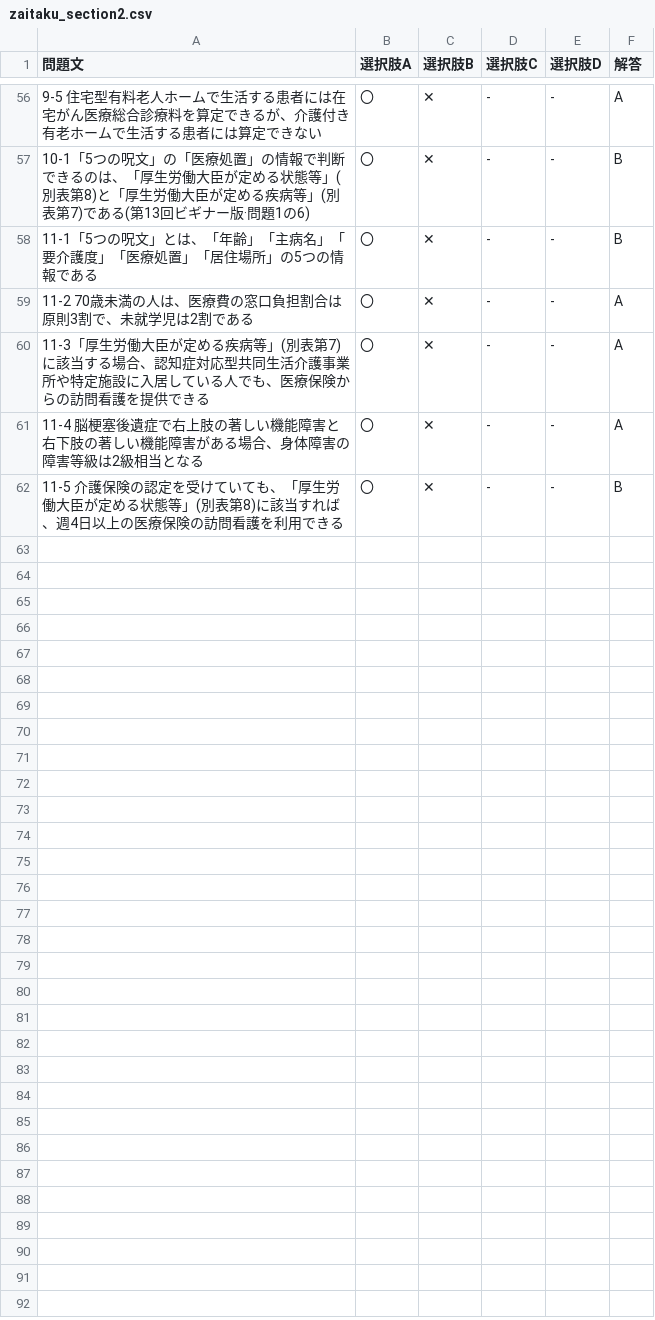
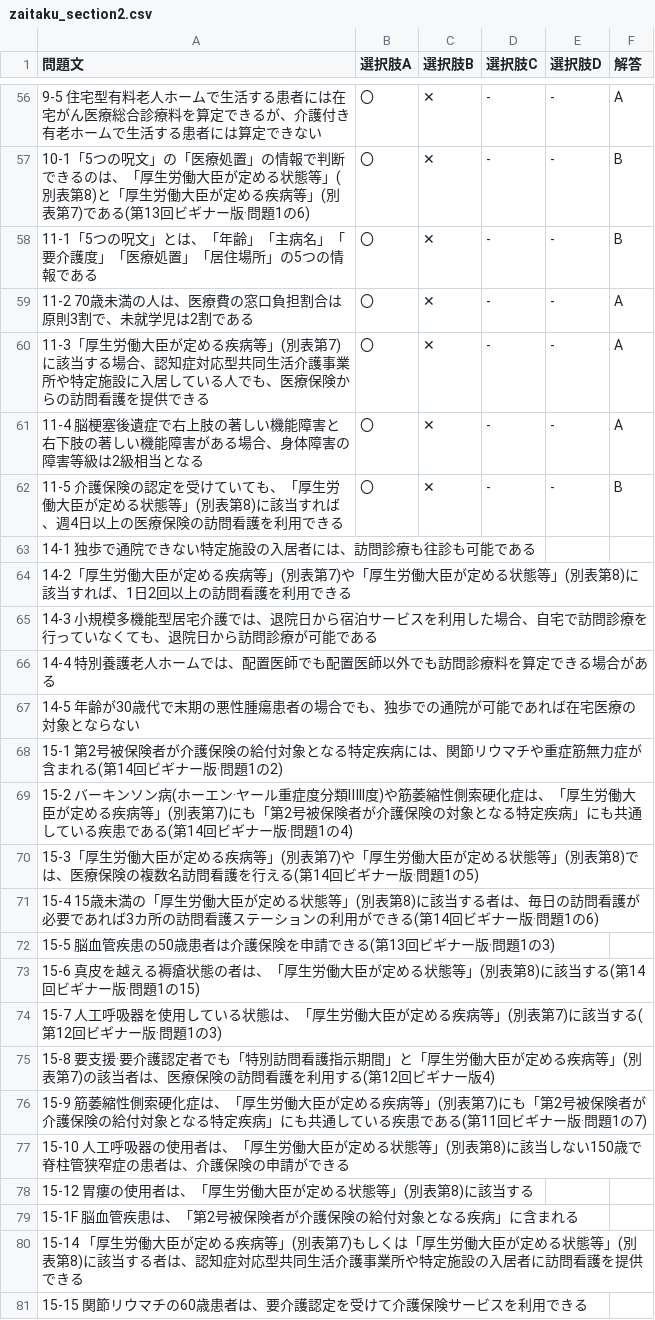
Before and after one commit to channkenn/MarkSensingCard, a CSV file: csv/zaitaku_section2.csv, drawn as a sheet; only a part is shown, gaps mark what is left out; the diff covers the shown part only.

Commit message:
問題文追加

```diff
--- a/csv/zaitaku_section2.csv
+++ b/csv/zaitaku_section2.csv
@@ -62 +62,20 @@
 11-5 介護保険の認定を受けていても、「厚生労働大臣が定める状態等」(別表第8)に該当すれば、週4日以上の医療保険の訪問看護を利用できる,〇,✕,-,-,B
+14-1 独歩で通院できない特定施設の入居者には、訪問診療も往診も可能である
+14-2「厚生労働大臣が定める疾病等」(別表第7)や「厚生労働大臣が定める状態等」(別表第8)に該当すれば、1日2回以上の訪問看護を利用できる
+14-3 小規模多機能型居宅介護では、退院日から宿泊サービスを利用した場合、自宅で訪問診療を行っていなくても、退院日から訪問診療が可能である
+14-4 特別養護老人ホームでは、配置医師でも配置医師以外でも訪問診療料を算定できる場合がある
+14-5 年齢が30歳代で末期の悪性腫瘍患者の場合でも、独歩での通院が可能であれば在宅医療の対象とならない
+15-1 第2号被保険者が介護保険の給付対象となる特定疾病には、関節リウマチや重症筋無力症が含まれる(第14回ビギナー版·問題1の2)
+15-2 バーキンソン病(ホーエン·ヤール重症度分類ⅢII度)や筋萎縮性側索硬化症は、「厚生労働大臣が定める疾病等」(別表第7)にも「第2号被保険者が介護保険の対象となる特定疾病」にも共通している疾患である(第14回ビギナー版·問題1の4)
+15-3「厚生労働大臣が定める疾病等」(別表第7)や「厚生労働大臣が定める状態等」(別表第8)では、医療保険の複数名訪問看護を行える(第14回ビギナー版·問題1の5)
+15-4 15歳未満の「厚生労働大臣が定める状態等」(別表第8)に該当する者は、毎日の訪問看護が必要であれば3カ所の訪問看護ステーションの利用ができる(第14回ビギナー版·問題1の6)
+15-5 脳血管疾患の50歳患者は介護保険を申請できる(第13回ビギナー版·問題1の3)
+15-6 真皮を越える褥瘡状態の者は、「厚生労働大臣が定める状態等」(別表第8)に該当する(第14回ビギナー版·問題1の15)
+15-7 人工呼吸器を使用している状態は、「厚生労働大臣が定める疾病等」(別表第7)に該当する(第12回ビギナー版·問題1の3)
+15-8 要支援·要介護認定者でも「特別訪問看護指示期間」と「厚生労働大臣が定める疾病等」(別表第7)の該当者は、医療保険の訪問看護を利用する(第12回ビギナー版4)
+15-9 筋萎縮性側索硬化症は、「厚生労働大臣が定める疾病等」(別表第7)にも「第2号被保険者が介護保険の給付対象となる特定疾病」にも共通している疾患である(第11回ビギナー版·問題1の7)
+15-10 人工呼吸器の使用者は、「厚生労働大臣が定める状態等」(別表第8)に該当しない150歳で脊柱管狭窄症の患者は、介護保険の申請ができる
+15-12 胃瘻の使用者は、「厚生労働大臣が定める状態等」(別表第8)に該当する
+15-1F 脳血管疾患は、「第2号被保険者が介護保険の給付対象となる疾病」に含まれる
+15-14 「厚生労働大臣が定める疾病等」(別表第7)もしくは「厚生労働大臣が定める状態等」(別表第8)に該当する者は、認知症対応型共同生活介護事業所や特定施設の入居者に訪問看護を提供できる
+15-15 関節リウマチの60歳患者は、要介護認定を受けて介護保険サービスを利用できる
```
Also changed, not shown: 11 added rows elsewhere in this file.
